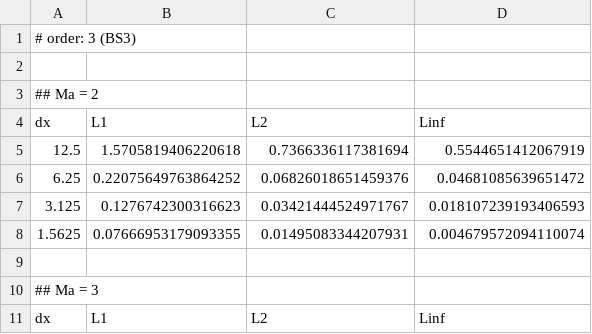
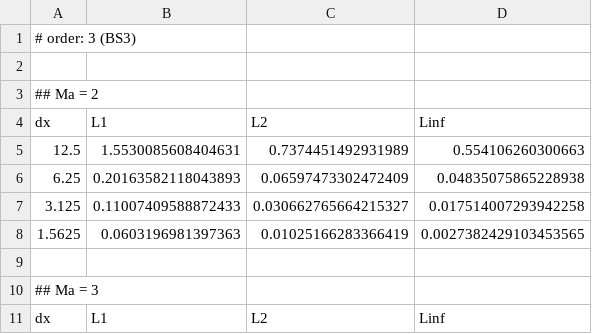
Before and after one commit to vavrines/KitDev, a CSV file: FR/paper/shock/accuracy.csv, drawn as a sheet; removed rows and columns are numbered as before the commit, all else as after; the diff names each change by its address in the sheet, - before the commit and + after, or states it on an @@ line.

```diff
--- a/FR/paper/shock/accuracy.csv
+++ b/FR/paper/shock/accuracy.csv
-row 5: 12.5 | 1.5705819406220618 | 0.7366336117381694 | 0.5544651412067919
-row 6: 6.25 | 0.22075649763864252 | 0.06826018651459376 | 0.04681085639651472
-row 7: 3.125 | 0.1276742300316623 | 0.03421444524971767 | 0.018107239193406593
-row 8: 1.5625 | 0.07666953179093355 | 0.01495083344207931 | 0.004679572094110074
+row 5: 12.5 | 1.5530085608404631 | 0.7374451492931989 | 0.554106260300663
+row 6: 6.25 | 0.20163582118043893 | 0.06597473302472409 | 0.04835075865228938
+row 7: 3.125 | 0.11007409588872433 | 0.030662765664215327 | 0.017514007293942258
+row 8: 1.5625 | 0.0603196981397363 | 0.01025166283366419 | 0.0027382429103453565
```
Also changed, not shown: 23 other files.
